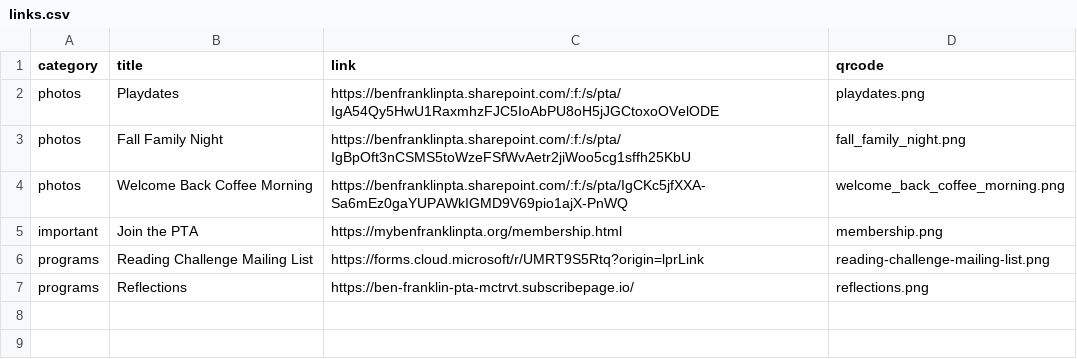
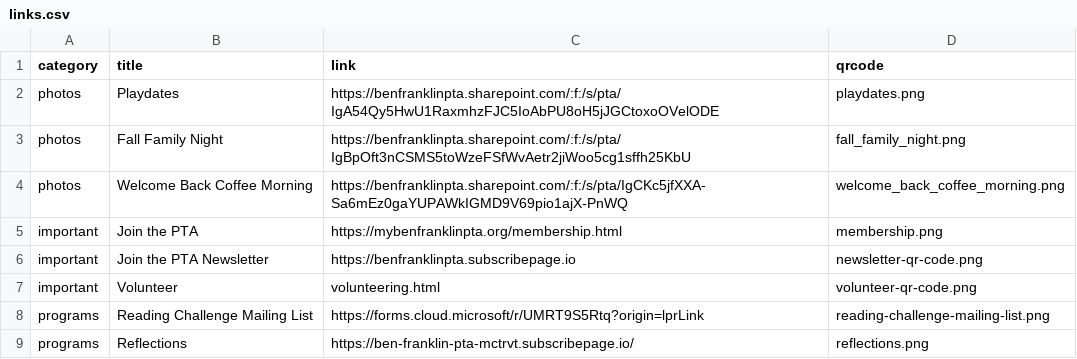
Before and after one commit to parkison/ben-franklin-pta-site, a CSV file: content/links.csv, drawn as a sheet.

```diff
--- a/content/links.csv
+++ b/content/links.csv
@@ -5,2 +5,4 @@ photos,Welcome Back Coffee Morning,https://benfranklinpta.sharepoint.com/:f:/s/p
 important,Join the PTA,https://mybenfranklinpta.org/membership.html,membership.png
+important,Join the PTA Newsletter,https://benfranklinpta.subscribepage.io,newsletter-qr-code.png
+important,Volunteer,volunteering.html,volunteer-qr-code.png
 programs,Reading Challenge Mailing List,https://forms.cloud.microsoft/r/UMRT9S5Rtq?origin=lprLink,reading-challenge-mailing-list.png
```
Also changed, not shown: 5 other files.
